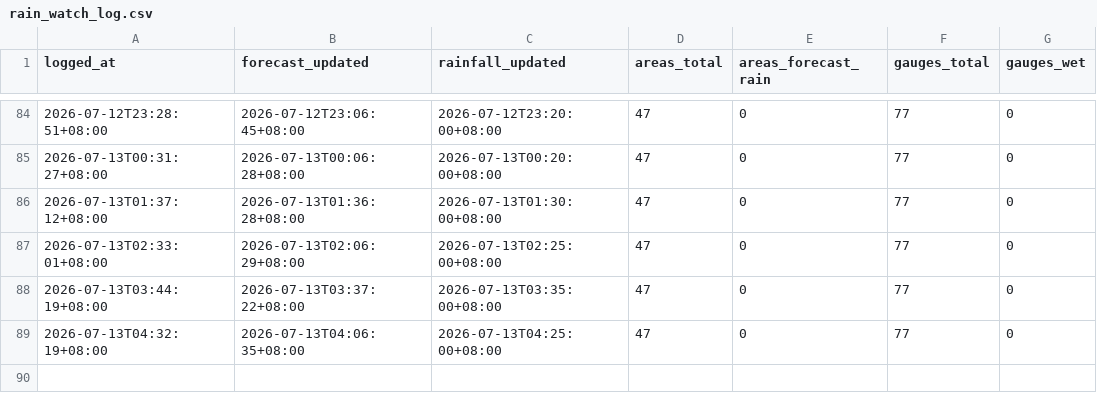
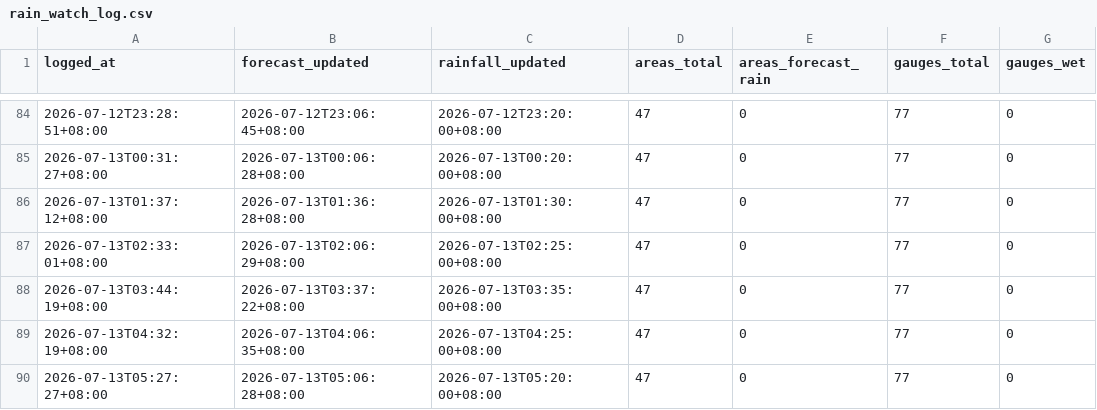
Before and after one commit to kgohmx/rain-watch, a CSV file: data/rain_watch_log.csv, drawn as a sheet; only a part is shown, gaps mark what is left out; the diff names each change by its address in the sheet, - before the commit and + after, or states it on an @@ line.

```diff
--- a/data/rain_watch_log.csv
+++ b/data/rain_watch_log.csv
+row 90: 2026-07-13T05:27:27+08:00 | 2026-07-13T05:06:28+08:00 | 2026-07-13T05:20:00+08:00 | 47 | 0 | 77 | 0
```
Also changed, not shown: 1 other file.
